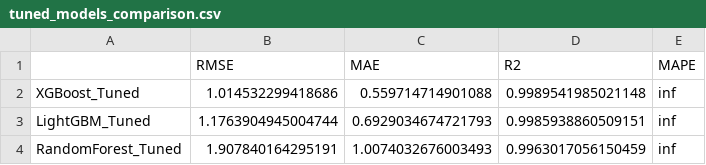
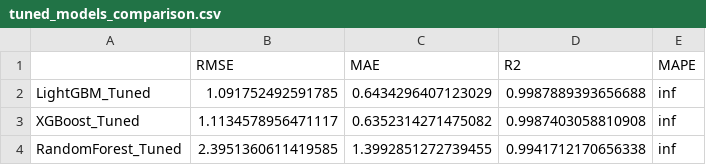
Before and after one commit to 12194916/Steel-Industry-Energy-Usage-Forecasting, a CSV file: models/tuned_models_comparison.csv, drawn as a sheet.

```diff
--- a/models/tuned_models_comparison.csv
+++ b/models/tuned_models_comparison.csv
@@ -1,4 +1,4 @@
 ,RMSE,MAE,R2,MAPE
-XGBoost_Tuned,1.014532299418686,0.559714714901088,0.9989541985021148,inf
-LightGBM_Tuned,1.1763904945004744,0.6929034674721793,0.9985938860509151,inf
-RandomForest_Tuned,1.907840164295191,1.0074032676003493,0.9963017056150459,inf
+LightGBM_Tuned,1.091752492591785,0.6434296407123029,0.9987889393656688,inf
+XGBoost_Tuned,1.1134578956471117,0.6352314271475082,0.9987403058810908,inf
+RandomForest_Tuned,2.3951360611419585,1.3992851272739455,0.9941712170656338,inf
```
Also changed, not shown: models/feature_importance.csv, models/model_comparison.csv, 27 other files.
